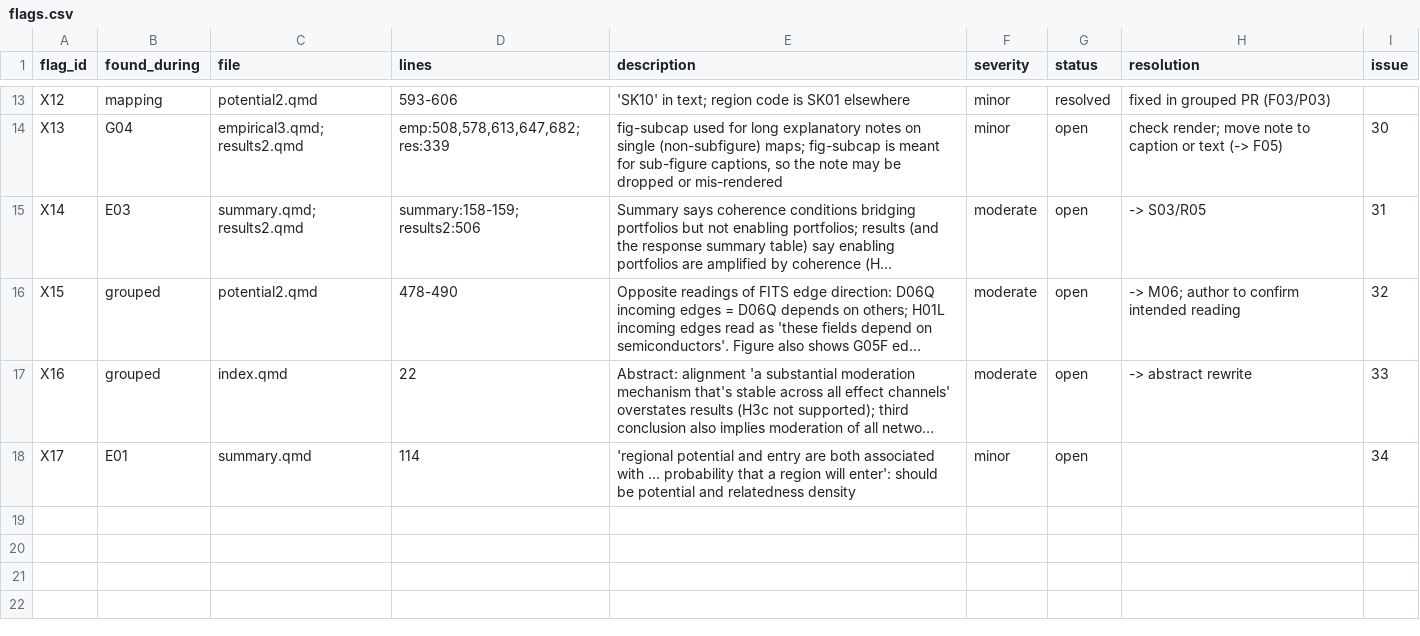
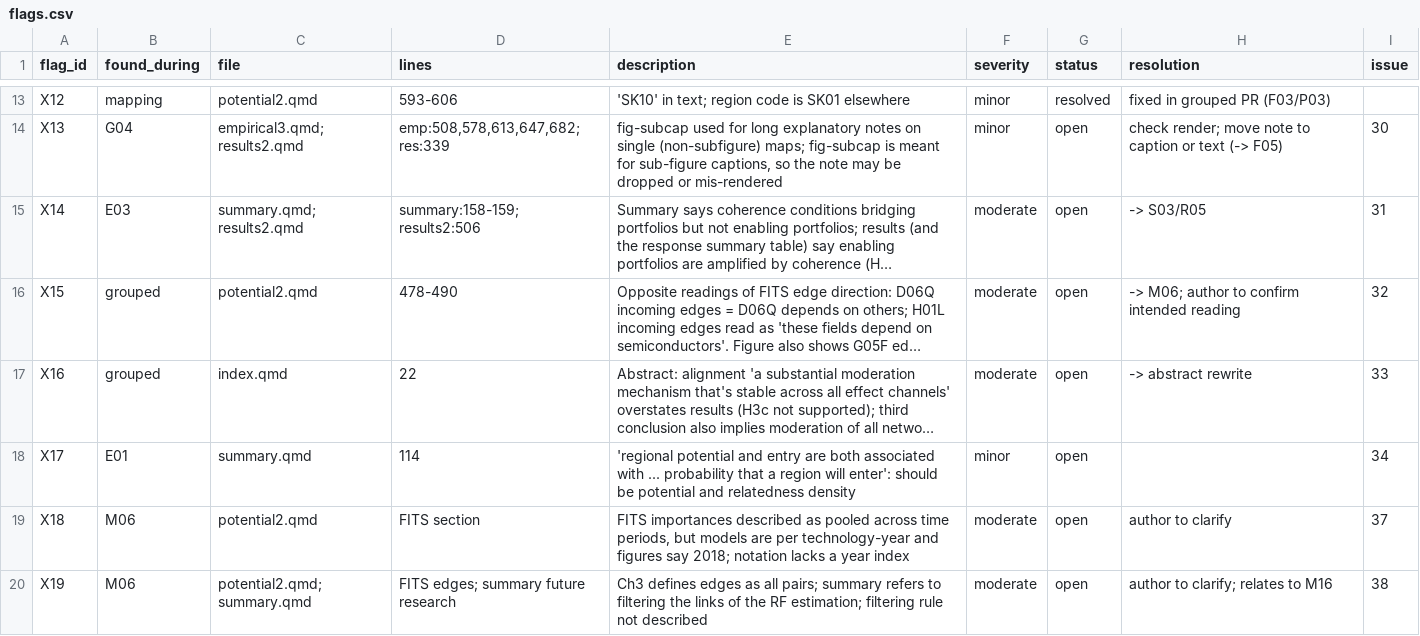
Before and after one commit to bennour007/dissertation, a CSV file: revision/flags.csv, drawn as a sheet; only a part is shown, gaps mark what is left out; long unchanged cells end in …; the diff names each change by its address in the sheet, - before the commit and + after, or states it on an @@ line.

```diff
--- a/revision/flags.csv
+++ b/revision/flags.csv
+row 19: X18 | M06 | potential2.qmd | FITS section | FITS importances described as pooled across time periods, but models are per technology-year and figures say 2018; notation lacks a year index | moderate | open | author to clarify | 37
+row 20: X19 | M06 | potential2.qmd; summary.qmd | FITS edges; summary future research | Ch3 defines edges as all pairs; summary refers to filtering the links of the RF estimation; filtering rule not described | moderate | open | author to clarify; relates to M16 | 38
```
Also changed, not shown: revision/log/E01.csv, revision/log/E03.csv, 9 other files.
